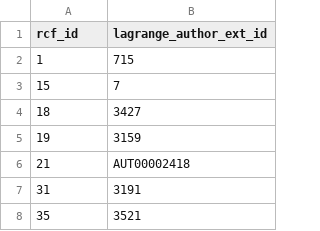
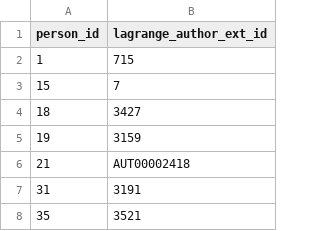
Before and after one commit to mit-history/cfrp, a CSV file: db/rcf_ui/data/rcf_lagrange_authors.csv, drawn as a sheet; only a part is shown.

Commit message:
Rename column for in lagrange person import.

```diff
--- a/db/rcf_ui/data/rcf_lagrange_authors.csv
+++ b/db/rcf_ui/data/rcf_lagrange_authors.csv
@@ -1,2 +1,2 @@
-rcf_id|lagrange_author_ext_id
+person_id|lagrange_author_ext_id
 1|715
```
